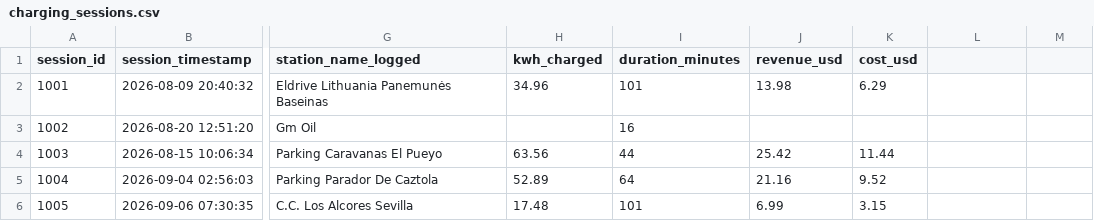
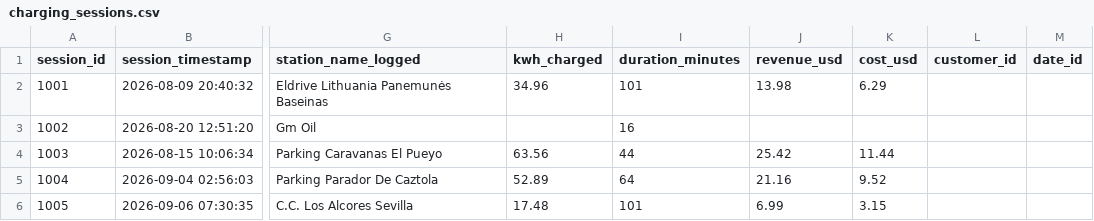
Before and after one commit to Aquaticboy/ETL_Pipeline_UniPractice, a CSV file: data/raw/charging_sessions.csv, drawn as a sheet; only a part is shown, gaps mark what is left out; the diff names each change by its address in the sheet, - before the commit and + after, or states it on an @@ line.

```diff
--- a/data/raw/charging_sessions.csv
+++ b/data/raw/charging_sessions.csv
-L1: (empty)
+L1: customer_id
-M1: (empty)
+M1: date_id
```
Also changed, not shown: data/staging/stg_dim_customer.csv, data/staging/stg_fact_session.csv, 30 other files.
